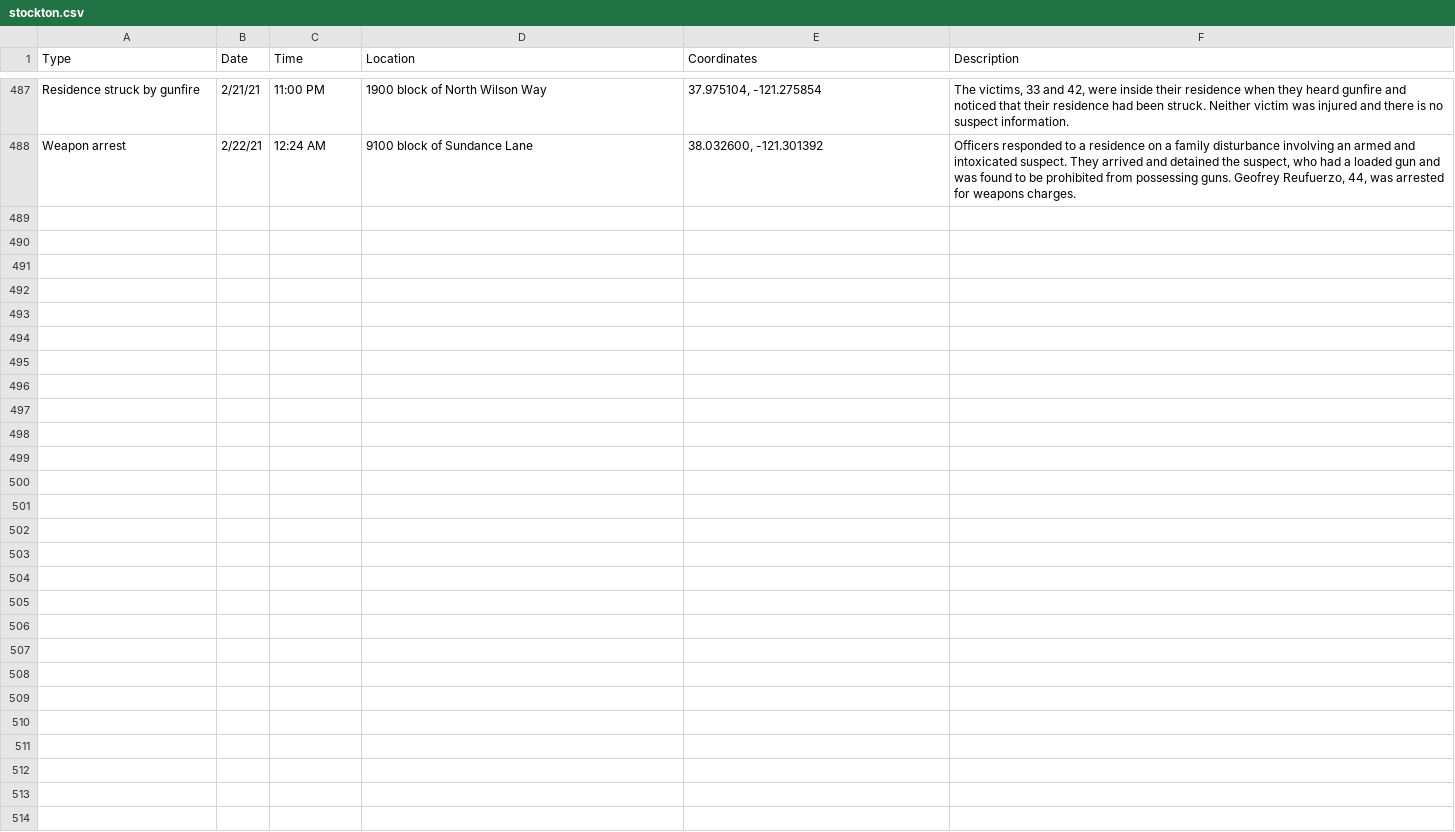
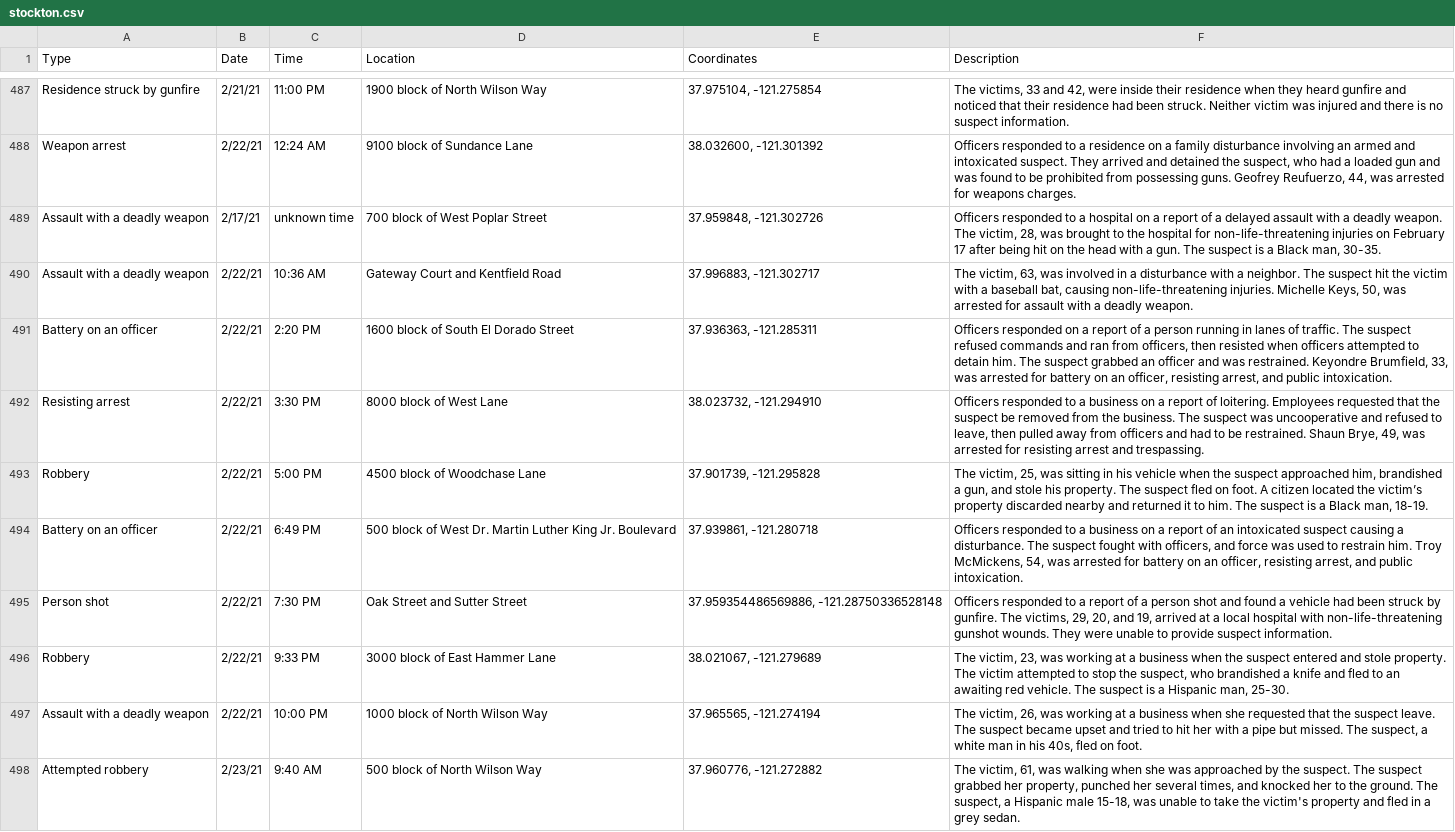
Before and after one commit to miriamwaldvogel/209politics, a CSV file: projects/crimemaps/data/stockton.csv, drawn as a sheet; only a part is shown, gaps mark what is left out; the diff names each change by its address in the sheet, - before the commit and + after, or states it on an @@ line.

```diff
--- a/projects/crimemaps/data/stockton.csv
+++ b/projects/crimemaps/data/stockton.csv
+row 489: Assault with a deadly weapon | 2/17/21 | unknown time | 700 block of West Poplar Street | 37.959848, -121.302726 | Officers responded to a hospital on a report of a delayed assault with a deadly weapon. The victim, 28, was brought to the hospital for non-life-threatening injuries on February 17 after being hit on the head with a gun. The suspect is a Black man, 30-35.
+row 490: Assault with a deadly weapon | 2/22/21 | 10:36 AM | Gateway Court and Kentfield Road | 37.996883, -121.302717 | The victim, 63, was involved in a disturbance with a neighbor. The suspect hit the victim with a baseball bat, causing non-life-threatening injuries. Michelle Keys, 50, was arrested for assault with a deadly weapon.
+row 491: Battery on an officer | 2/22/21 | 2:20 PM | 1600 block of South El Dorado Street | 37.936363, -121.285311 | Officers responded on a report of a person running in lanes of traffic. The suspect refused commands and ran from officers, then resisted when officers attempted to detain him. The suspect grabbed an officer and was restrained. Keyondre Brumfield, 33, was arrested for battery on an officer, resisting arrest, and public intoxication.
+row 492: Resisting arrest | 2/22/21 | 3:30 PM | 8000 block of West Lane | 38.023732, -121.294910 | Officers responded to a business on a report of loitering. Employees requested that the suspect be removed from the business. The suspect was uncooperative and refused to leave, then pulled away from officers and had to be restrained. Shaun Brye, 49, was arrested for resisting arrest and trespassing.
+row 493: Robbery | 2/22/21 | 5:00 PM | 4500 block of Woodchase Lane | 37.901739, -121.295828 | The victim, 25, was sitting in his vehicle when the suspect approached him, brandished a gun, and stole his property. The suspect fled on foot. A citizen located the victim’s property discarded nearby and returned it to him. The suspect is a Black man, 18-19.
+row 494: Battery on an officer | 2/22/21 | 6:49 PM | 500 block of West Dr. Martin Luther King Jr. Boulevard | 37.939861, -121.280718 | Officers responded to a business on a report of an intoxicated suspect causing a disturbance. The suspect fought with officers, and force was used to restrain him. Troy McMickens, 54, was arrested for battery on an officer, resisting arrest, and public intoxication.
+row 495: Person shot | 2/22/21 | 7:30 PM | Oak Street and Sutter Street | 37.959354486569886, -121.28750336528148 | Officers responded to a report of a person shot and found a vehicle had been struck by gunfire. The victims, 29, 20, and 19, arrived at a local hospital with non-life-threatening gunshot wounds. They were unable to provide suspect information.
+row 496: Robbery | 2/22/21 | 9:33 PM | 3000 block of East Hammer Lane | 38.021067, -121.279689 | The victim, 23, was working at a business when the suspect entered and stole property. The victim attempted to stop the suspect, who brandished a knife and fled to an awaiting red vehicle. The suspect is a Hispanic man, 25-30.
+row 497: Assault with a deadly weapon | 2/22/21 | 10:00 PM | 1000 block of North Wilson Way | 37.965565, -121.274194 | The victim, 26, was working at a business when she requested that the suspect leave. The suspect became upset and tried to hit her with a pipe but missed. The suspect, a white man in his 40s, fled on foot.
+row 498: Attempted robbery | 2/23/21 | 9:40 AM | 500 block of North Wilson Way | 37.960776, -121.272882 | The victim, 61, was walking when she was approached by the suspect. The suspect grabbed her property, punched her several times, and knocked her to the ground. The suspect, a Hispanic male 15-18, was unable to take the victim's property and fled in a grey sedan.
```
Also changed, not shown: 1 other file.
